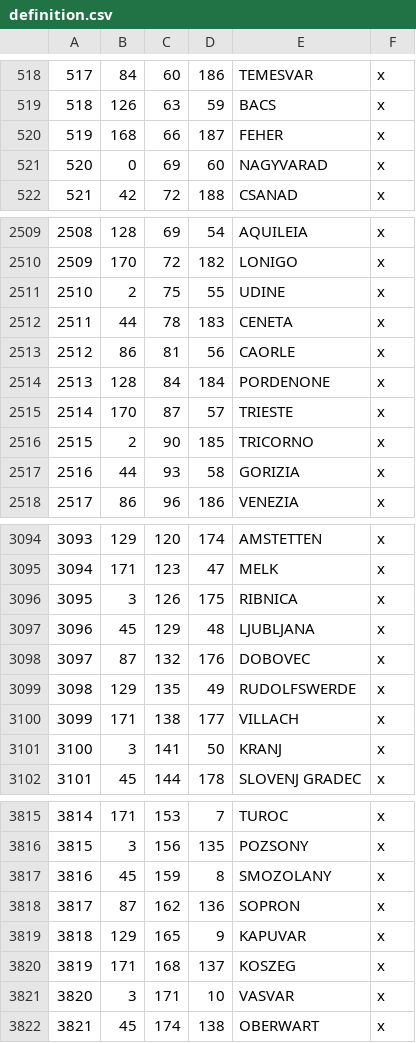
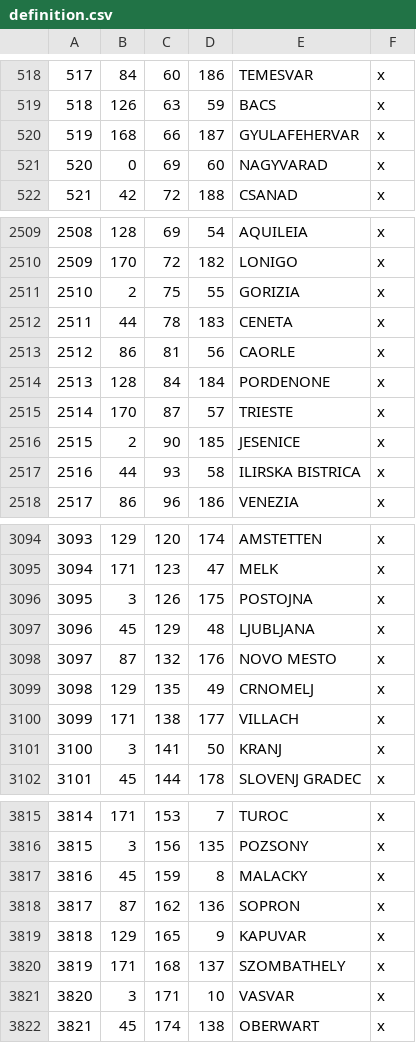
Before and after one commit to dworschak/europe_ck3, a CSV file: map_data/definition.csv, drawn as a sheet; only a part is shown, gaps mark what is left out; the diff covers the shown part only.

```diff
--- a/map_data/definition.csv
+++ b/map_data/definition.csv
@@ -519,3 +519,3 @@
 518;126;63;59;BACS;x;
-519;168;66;187;FEHER;x;
+519;168;66;187;GYULAFEHERVAR;x;
 520;0;69;60;NAGYVARAD;x;
@@ -2510,3 +2510,3 @@
 2509;170;72;182;LONIGO;x;
-2510;2;75;55;UDINE;x;
+2510;2;75;55;GORIZIA;x;
 2511;44;78;183;CENETA;x;
@@ -2515,4 +2515,4 @@
 2514;170;87;57;TRIESTE;x;
-2515;2;90;185;TRICORNO;x;
-2516;44;93;58;GORIZIA;x;
+2515;2;90;185;JESENICE;x;
+2516;44;93;58;ILIRSKA BISTRICA;x;
 2517;86;96;186;VENEZIA;x;
@@ -3095,6 +3095,6 @@
 3094;171;123;47;MELK;x;
-3095;3;126;175;RIBNICA;x;
+3095;3;126;175;POSTOJNA;x;
 3096;45;129;48;LJUBLJANA;x;
-3097;87;132;176;DOBOVEC;x;
-3098;129;135;49;RUDOLFSWERDE;x;
+3097;87;132;176;NOVO MESTO;x;
+3098;129;135;49;CRNOMELJ;x;
 3099;171;138;177;VILLACH;x;
@@ -3816,6 +3816,6 @@
 3815;3;156;135;POZSONY;x;
-3816;45;159;8;SMOZOLANY;x;
+3816;45;159;8;MALACKY;x;
 3817;87;162;136;SOPRON;x;
 3818;129;165;9;KAPUVAR;x;
-3819;171;168;137;KOSZEG;x;
+3819;171;168;137;SZOMBATHELY;x;
 3820;3;171;10;VASVAR;x;
```
Also changed, not shown: 61 edited cells elsewhere in this file, 45 other files.
